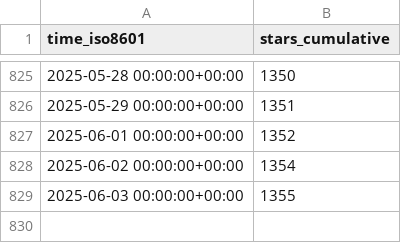
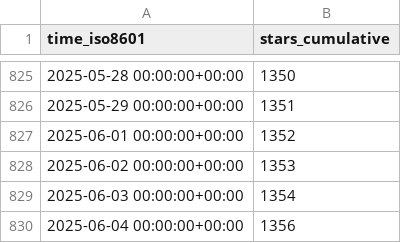
Before and after one commit to maplibre/repo-stats, a CSV file: maplibre/maplibre-native/ghrs-data/stargazers.csv, drawn as a sheet; only a part is shown, gaps mark what is left out.

```diff
--- a/maplibre/maplibre-native/ghrs-data/stargazers.csv
+++ b/maplibre/maplibre-native/ghrs-data/stargazers.csv
@@ -827,3 +827,4 @@ time_iso8601,stars_cumulative
 2025-06-01 00:00:00+00:00,1352
-2025-06-02 00:00:00+00:00,1354
-2025-06-03 00:00:00+00:00,1355
+2025-06-02 00:00:00+00:00,1353
+2025-06-03 00:00:00+00:00,1354
+2025-06-04 00:00:00+00:00,1356
```
